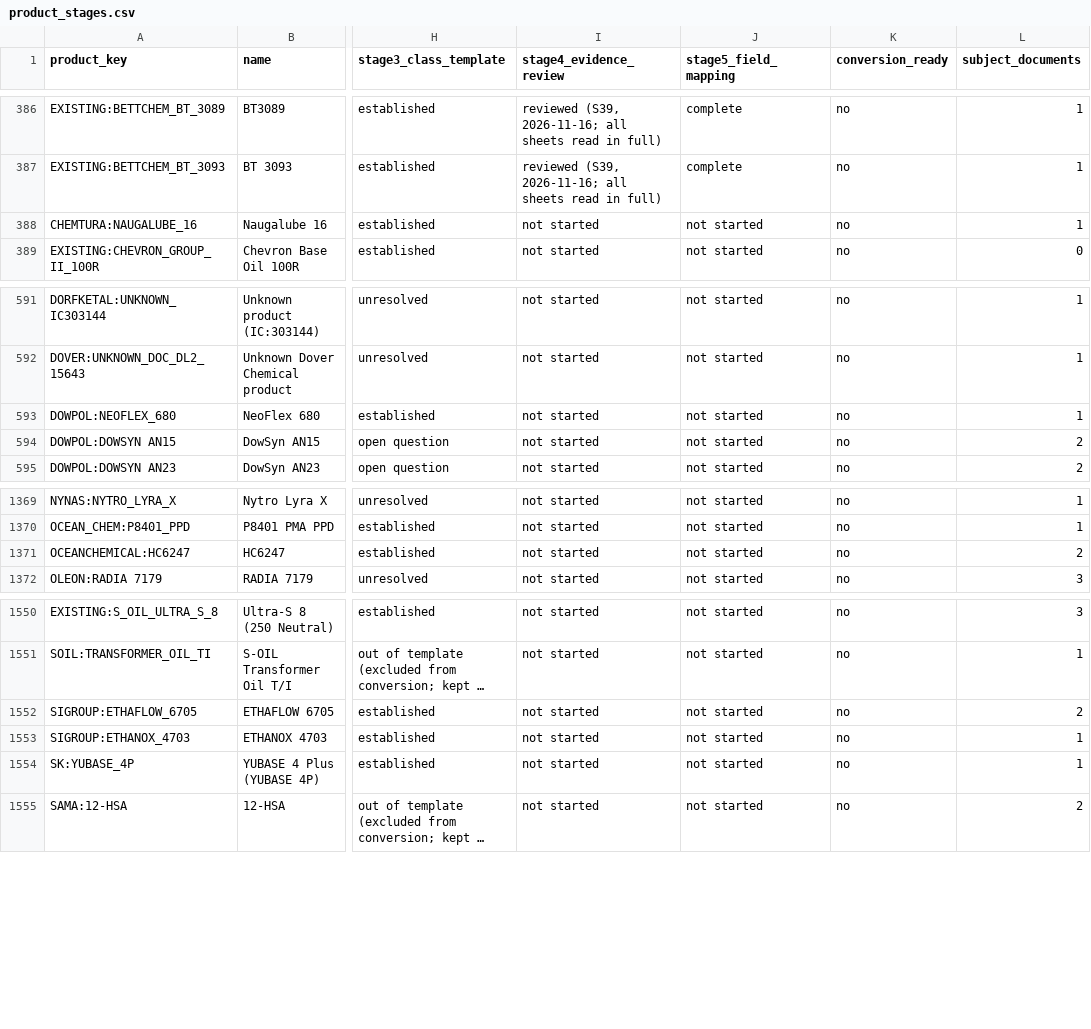
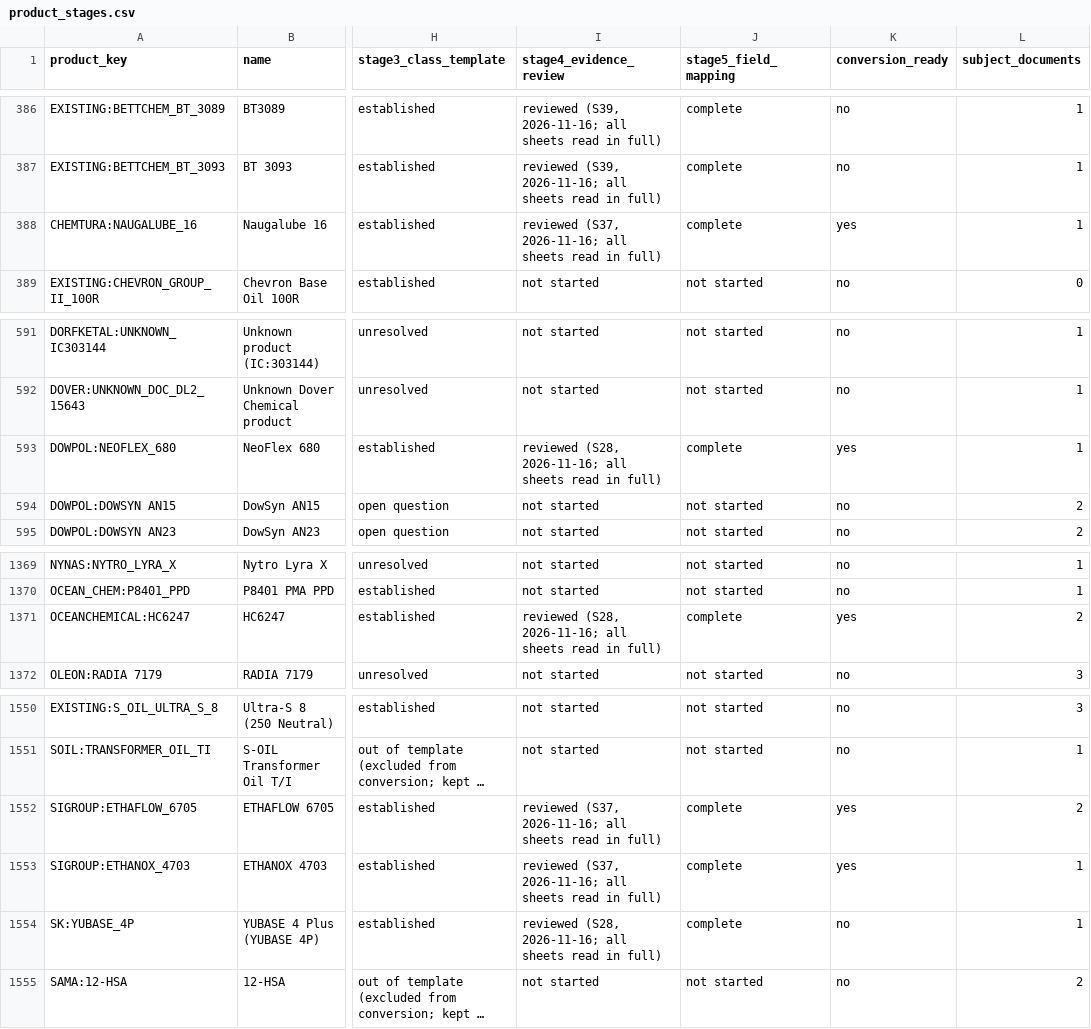
Before and after one commit to alaaahmadd182-lab/Smart-formulator-project, a CSV file: dataset_preparation_2026-11-14/tables/product_stages.csv, drawn as a sheet; only a part is shown, gaps mark what is left out; long unchanged cells end in …; the diff names each change by its address in the sheet, - before the commit and + after, or states it on an @@ line.

```diff
--- a/dataset_preparation_2026-11-14/tables/product_stages.csv
+++ b/dataset_preparation_2026-11-14/tables/product_stages.csv
-I388 (stage4_evidence_review): not started
+I388 (stage4_evidence_review): reviewed (S37, 2026-11-16; all sheets read in full)
-J388 (stage5_field_mapping): not started
+J388 (stage5_field_mapping): complete
-K388 (conversion_ready): no
+K388 (conversion_ready): yes
-I593 (stage4_evidence_review): not started
+I593 (stage4_evidence_review): reviewed (S28, 2026-11-16; all sheets read in full)
-J593 (stage5_field_mapping): not started
+J593 (stage5_field_mapping): complete
-K593 (conversion_ready): no
+K593 (conversion_ready): yes
-I1371 (stage4_evidence_review): not started
+I1371 (stage4_evidence_review): reviewed (S28, 2026-11-16; all sheets read in full)
-J1371 (stage5_field_mapping): not started
+J1371 (stage5_field_mapping): complete
-K1371 (conversion_ready): no
+K1371 (conversion_ready): yes
-I1552:I1553 (stage4_evidence_review): not started
+I1552:I1553 (stage4_evidence_review): reviewed (S37, 2026-11-16; all sheets read in full)
-J1552:J1554 (stage5_field_mapping): not started
+J1552:J1554 (stage5_field_mapping): complete
-K1552:K1553 (conversion_ready): no
+K1552:K1553 (conversion_ready): yes
-I1554 (stage4_evidence_review): not started
+I1554 (stage4_evidence_review): reviewed (S28, 2026-11-16; all sheets read in full)
```
Also changed, not shown: dataset_preparation_2026-11-14/tables/field_mapping_status.csv, 5 other files.
